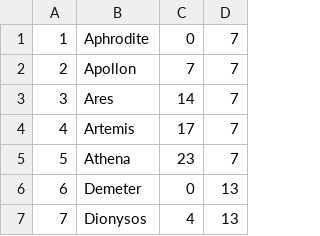
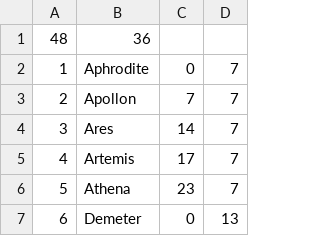
Before and after one commit to EmirhanFaruk/Les-Aventuriers-du-Rail, a CSV file: ressources/maps/MapNormal.csv, drawn as a sheet; only a part is shown; the shorter side is filled out with more unchanged rows.

```diff
--- a/ressources/maps/MapNormal.csv
+++ b/ressources/maps/MapNormal.csv
@@ -1 +1,2 @@
+48;36;
 1;Aphrodite;0;7;;;;;;;;;;;;
```
Also changed, not shown: ressources/maps/QuickMap.csv, 2 other files.
